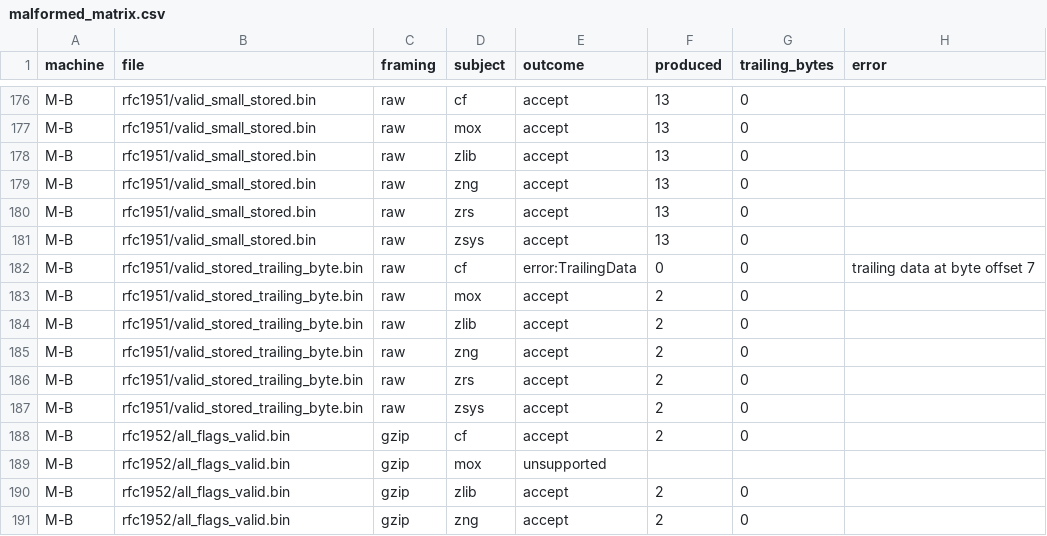
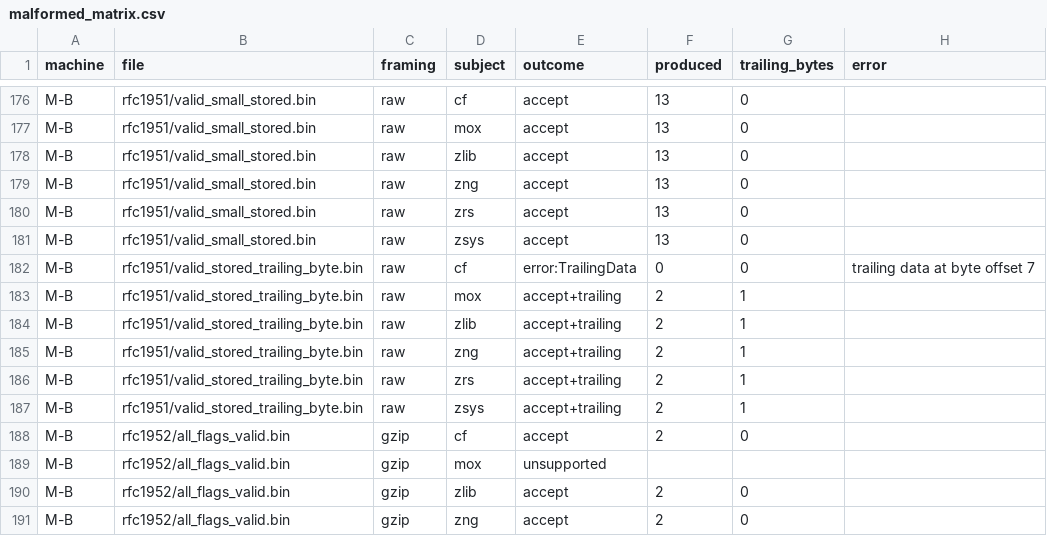
Before and after one commit to ericmann/cleanflate-bench, a CSV file: results/malformed_matrix.csv, drawn as a sheet; only a part is shown, gaps mark what is left out; the diff covers the shown part only.

Commit message:
R1-02: Truthful consumed/trailing bytes in oneshot decode and a re-run malformed matrix
Goal: oneshot decode reports real consumed bytes and trailing_bytes; M-B re-run.
Tests: test_trailing_byte_reported (rust and C subjects), harness cli test, run_all accept+trailing test.
Interpretation: Subject::oneshot returns OneshotOutcome {produced, consumed}; cf consumed = input minus remaining.
Manual check: grep accept+trailing in results/malformed_matrix.csv.

```diff
--- a/results/malformed_matrix.csv
+++ b/results/malformed_matrix.csv
@@ -182,7 +182,7 @@ M-B,rfc1951/valid_small_stored.bin,raw,zsys,accept,13,0,
 M-B,rfc1951/valid_stored_trailing_byte.bin,raw,cf,error:TrailingData,0,0,trailing data at byte offset 7
-M-B,rfc1951/valid_stored_trailing_byte.bin,raw,mox,accept,2,0,
-M-B,rfc1951/valid_stored_trailing_byte.bin,raw,zlib,accept,2,0,
-M-B,rfc1951/valid_stored_trailing_byte.bin,raw,zng,accept,2,0,
-M-B,rfc1951/valid_stored_trailing_byte.bin,raw,zrs,accept,2,0,
-M-B,rfc1951/valid_stored_trailing_byte.bin,raw,zsys,accept,2,0,
+M-B,rfc1951/valid_stored_trailing_byte.bin,raw,mox,accept+trailing,2,1,
+M-B,rfc1951/valid_stored_trailing_byte.bin,raw,zlib,accept+trailing,2,1,
+M-B,rfc1951/valid_stored_trailing_byte.bin,raw,zng,accept+trailing,2,1,
+M-B,rfc1951/valid_stored_trailing_byte.bin,raw,zrs,accept+trailing,2,1,
+M-B,rfc1951/valid_stored_trailing_byte.bin,raw,zsys,accept+trailing,2,1,
 M-B,rfc1952/all_flags_valid.bin,gzip,cf,accept,2,0,
```
Also changed, not shown: 34 edited cells elsewhere in this file, results/malformed_disagreements.csv, 16 other files.
